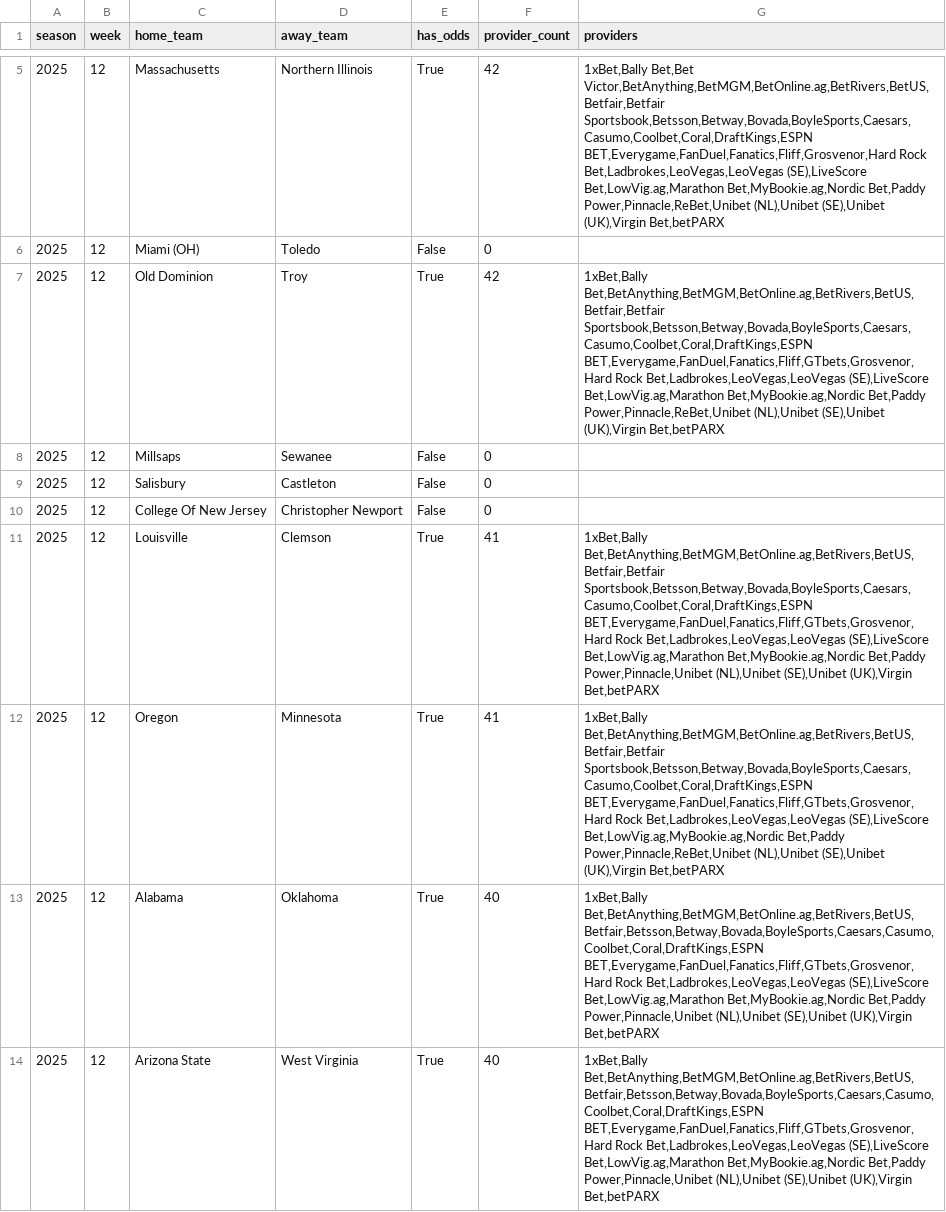
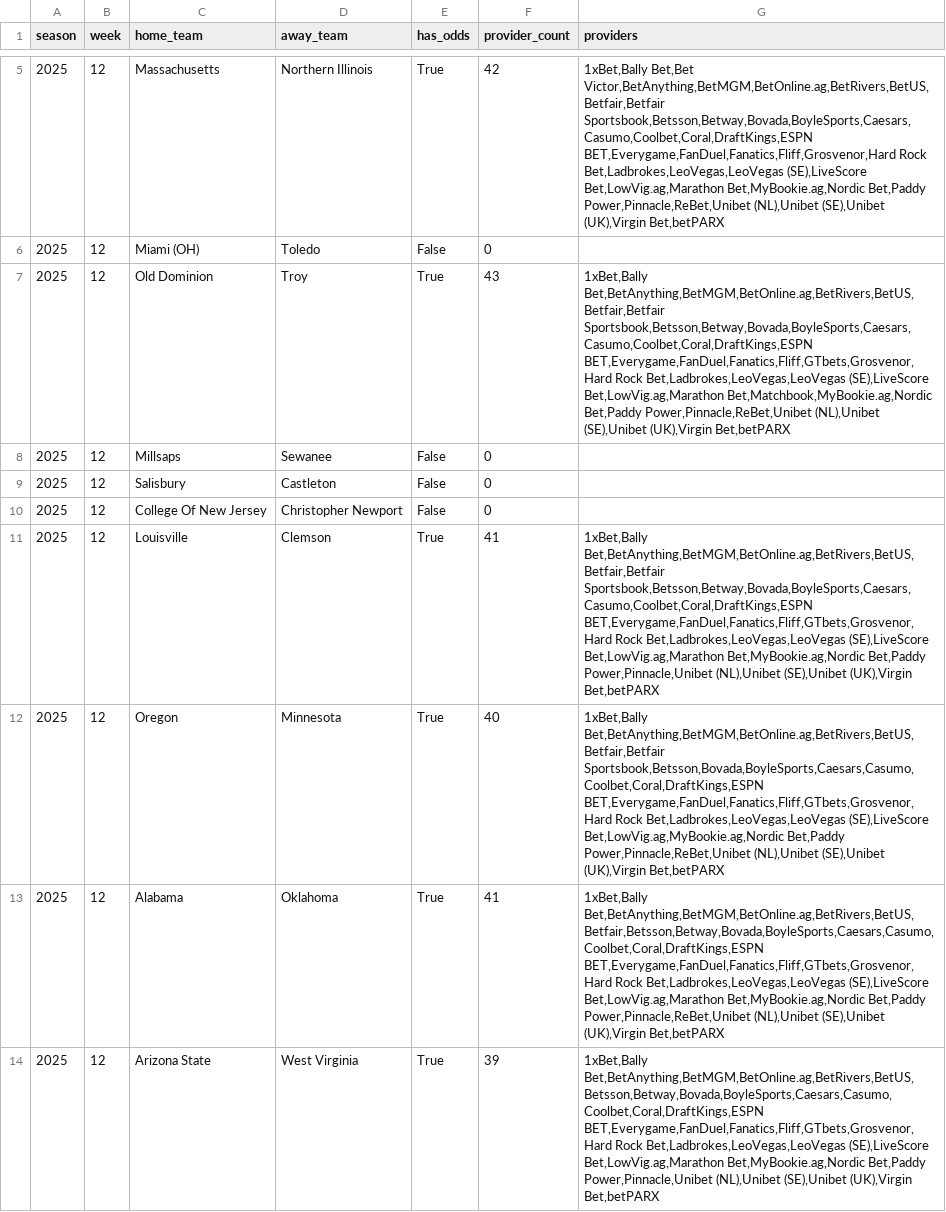
Before and after one commit to mostgood1/NCAAF-Predictions, a CSV file: data/odds_coverage/week_12.csv, drawn as a sheet; only a part is shown, gaps mark what is left out; the diff covers the shown part only.

```diff
--- a/data/odds_coverage/week_12.csv
+++ b/data/odds_coverage/week_12.csv
@@ -6,3 +6,3 @@ season,week,home_team,away_team,has_odds,provider_count,providers
 2025,12,Miami (OH),Toledo,False,0,
-2025,12,Old Dominion,Troy,True,42,"1xBet,Bally Bet,BetAnything,BetMGM,BetOnline.ag,BetRivers,BetUS,Betfair,Betfair Sportsbook,Betsson,Betway,Bovada,BoyleSports,Caesars,Casumo,Coolbet,Coral,DraftKings,ESPN BET,Everygame,FanDuel,Fanatics,Fliff,GTbets,Grosvenor,Hard Rock Bet,Ladbrokes,LeoVegas,LeoVegas (SE),LiveScore Bet,LowVig.ag,Marathon Bet,MyBookie.ag,Nordic Bet,Paddy Power,Pinnacle,ReBet,Unibet (NL),Unibet (SE),Unibet (UK),Virgin Bet,betPARX"
+2025,12,Old Dominion,Troy,True,43,"1xBet,Bally Bet,BetAnything,BetMGM,BetOnline.ag,BetRivers,BetUS,Betfair,Betfair Sportsbook,Betsson,Betway,Bovada,BoyleSports,Caesars,Casumo,Coolbet,Coral,DraftKings,ESPN BET,Everygame,FanDuel,Fanatics,Fliff,GTbets,Grosvenor,Hard Rock Bet,Ladbrokes,LeoVegas,LeoVegas (SE),LiveScore Bet,LowVig.ag,Marathon Bet,Matchbook,MyBookie.ag,Nordic Bet,Paddy Power,Pinnacle,ReBet,Unibet (NL),Unibet (SE),Unibet (UK),Virgin Bet,betPARX"
 2025,12,Millsaps,Sewanee,False,0,
@@ -11,4 +11,4 @@ season,week,home_team,away_team,has_odds,provider_count,providers
 2025,12,Louisville,Clemson,True,41,"1xBet,Bally Bet,BetAnything,BetMGM,BetOnline.ag,BetRivers,BetUS,Betfair,Betfair Sportsbook,Betsson,Betway,Bovada,BoyleSports,Caesars,Casumo,Coolbet,Coral,DraftKings,ESPN BET,Everygame,FanDuel,Fanatics,Fliff,GTbets,Grosvenor,Hard Rock Bet,Ladbrokes,LeoVegas,LeoVegas (SE),LiveScore Bet,LowVig.ag,Marathon Bet,MyBookie.ag,Nordic Bet,Paddy Power,Pinnacle,Unibet (NL),Unibet (SE),Unibet (UK),Virgin Bet,betPARX"
-2025,12,Oregon,Minnesota,True,41,"1xBet,Bally Bet,BetAnything,BetMGM,BetOnline.ag,BetRivers,BetUS,Betfair,Betfair Sportsbook,Betsson,Betway,Bovada,BoyleSports,Caesars,Casumo,Coolbet,Coral,DraftKings,ESPN BET,Everygame,FanDuel,Fanatics,Fliff,GTbets,Grosvenor,Hard Rock Bet,Ladbrokes,LeoVegas,LeoVegas (SE),LiveScore Bet,LowVig.ag,MyBookie.ag,Nordic Bet,Paddy Power,Pinnacle,ReBet,Unibet (NL),Unibet (SE),Unibet (UK),Virgin Bet,betPARX"
-2025,12,Alabama,Oklahoma,True,40,"1xBet,Bally Bet,BetAnything,BetMGM,BetOnline.ag,BetRivers,BetUS,Betfair,Betsson,Betway,Bovada,BoyleSports,Caesars,Casumo,Coolbet,Coral,DraftKings,ESPN BET,Everygame,FanDuel,Fanatics,Fliff,GTbets,Grosvenor,Hard Rock Bet,Ladbrokes,LeoVegas,LeoVegas (SE),LiveScore Bet,LowVig.ag,Marathon Bet,MyBookie.ag,Nordic Bet,Paddy Power,Pinnacle,Unibet (NL),Unibet (SE),Unibet (UK),Virgin Bet,betPARX"
-2025,12,Arizona State,West Virginia,True,40,"1xBet,Bally Bet,BetAnything,BetMGM,BetOnline.ag,BetRivers,BetUS,Betfair,Betsson,Betway,Bovada,BoyleSports,Caesars,Casumo,Coolbet,Coral,DraftKings,ESPN BET,Everygame,FanDuel,Fanatics,Fliff,GTbets,Grosvenor,Hard Rock Bet,Ladbrokes,LeoVegas,LeoVegas (SE),LiveScore Bet,LowVig.ag,Marathon Bet,MyBookie.ag,Nordic Bet,Paddy Power,Pinnacle,Unibet (NL),Unibet (SE),Unibet (UK),Virgin Bet,betPARX"
+2025,12,Oregon,Minnesota,True,40,"1xBet,Bally Bet,BetAnything,BetMGM,BetOnline.ag,BetRivers,BetUS,Betfair,Betfair Sportsbook,Betsson,Bovada,BoyleSports,Caesars,Casumo,Coolbet,Coral,DraftKings,ESPN BET,Everygame,FanDuel,Fanatics,Fliff,GTbets,Grosvenor,Hard Rock Bet,Ladbrokes,LeoVegas,LeoVegas (SE),LiveScore Bet,LowVig.ag,MyBookie.ag,Nordic Bet,Paddy Power,Pinnacle,ReBet,Unibet (NL),Unibet (SE),Unibet (UK),Virgin Bet,betPARX"
+2025,12,Alabama,Oklahoma,True,41,"1xBet,Bally Bet,BetAnything,BetMGM,BetOnline.ag,BetRivers,BetUS,Betfair,Betsson,Betway,Bovada,BoyleSports,Caesars,Casumo,Coolbet,Coral,DraftKings,ESPN BET,Everygame,FanDuel,Fanatics,Fliff,GTbets,Grosvenor,Hard Rock Bet,Ladbrokes,LeoVegas,LeoVegas (SE),LiveScore Bet,LowVig.ag,Marathon Bet,MyBookie.ag,Nordic Bet,Paddy Power,Pinnacle,ReBet,Unibet (NL),Unibet (SE),Unibet (UK),Virgin Bet,betPARX"
+2025,12,Arizona State,West Virginia,True,39,"1xBet,Bally Bet,BetAnything,BetMGM,BetOnline.ag,BetRivers,BetUS,Betsson,Betway,Bovada,BoyleSports,Caesars,Casumo,Coolbet,Coral,DraftKings,ESPN BET,Everygame,FanDuel,Fanatics,Fliff,GTbets,Grosvenor,Hard Rock Bet,Ladbrokes,LeoVegas,LeoVegas (SE),LiveScore Bet,LowVig.ag,Marathon Bet,MyBookie.ag,Nordic Bet,Paddy Power,Pinnacle,Unibet (NL),Unibet (SE),Unibet (UK),Virgin Bet,betPARX"
```
Also changed, not shown: 41 edited cells elsewhere in this file, data/recommendations_cache/week_12.csv, 9 other files.
